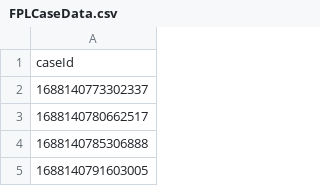
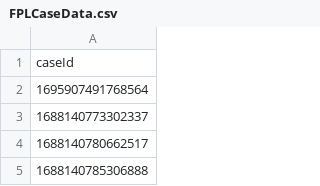
Before and after one commit to hmcts/wa-performance, a CSV file: src/gatling/resources/FPLCaseData.csv, drawn as a sheet; only a part is shown; the shorter side is filled out with more unchanged rows.

```diff
--- a/src/gatling/resources/FPLCaseData.csv
+++ b/src/gatling/resources/FPLCaseData.csv
@@ -1,2 +1,3 @@
 caseId
+1695907491768564
 1688140773302337
```
Also changed, not shown: src/gatling/resources/ETCaseData.csv, src/gatling/resources/PRLCaseData.csv, 4 other files.
